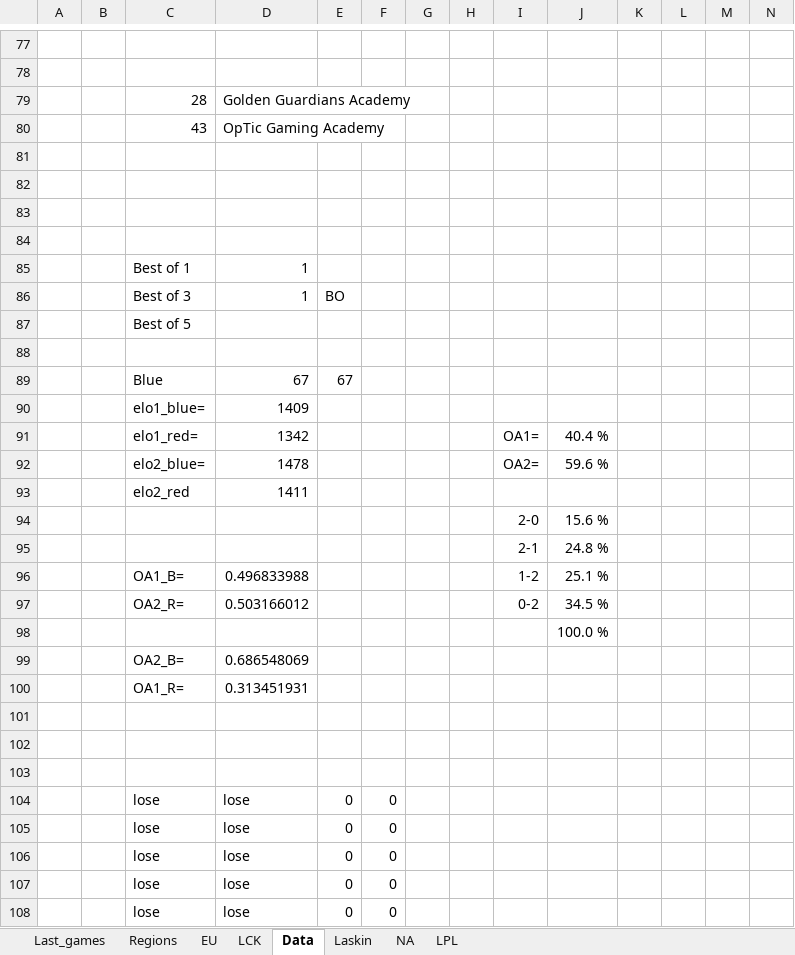
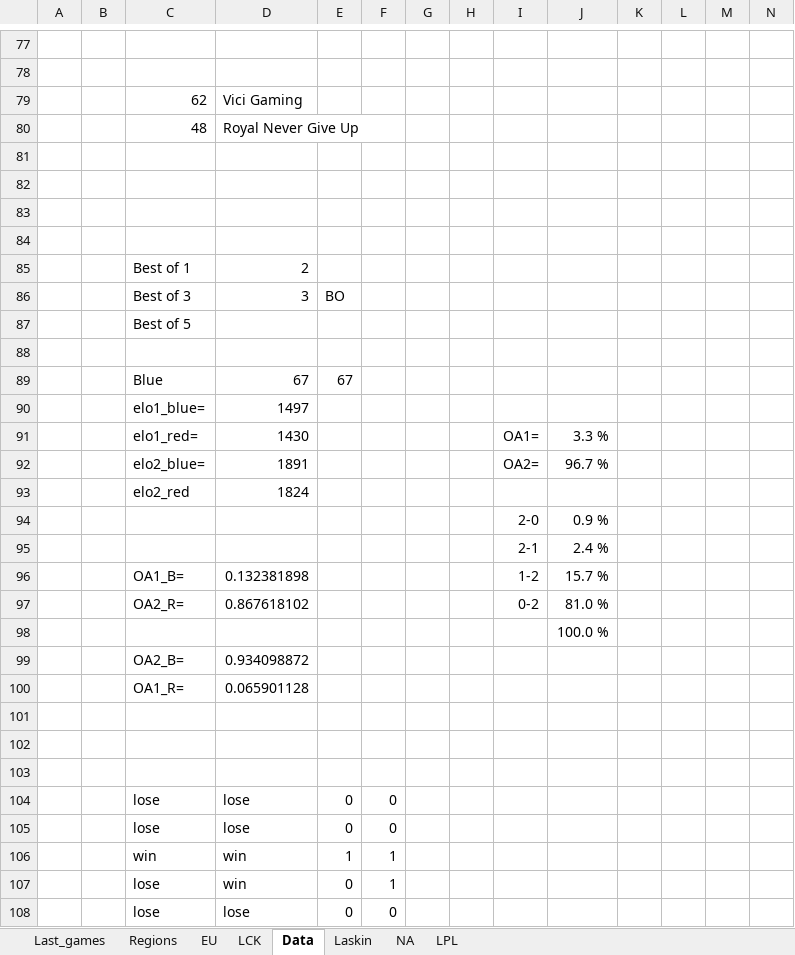
Before and after one commit to Ledareg/e-sports, an Excel workbook: Kokeilu.xlsm, sheet Data, drawn as a sheet; only a part is shown, gaps mark what is left out; values as stored, in another font and other column widths than the file's, no borders; removed rows and columns are numbered as before the commit, all else as after; rows hold the shown columns only; the diff covers the shown part only; the diff names each change by its address in the sheet, - before the commit and + after, or states it on an @@ line.

```diff
--- a/Kokeilu.xlsm (sheet Data)
+++ b/Kokeilu.xlsm (sheet Data)
-row 79:  |  | 28 | Golden Guardians Academy
-row 80:  |  | 43 | OpTic Gaming Academy
+row 79:  |  | 62 | Vici Gaming
+row 80:  |  | 48 | Royal Never Give Up
-D85: 1
+D85: 2
-D86: 1
+D86: 3
-D90: 1409
+D90: 1497
-D91: 1342
+D91: 1430
-J91: 40.4 %
+J91: 3.3 %
-D92: 1478
+D92: 1891
-J92: 59.6 %
+J92: 96.7 %
-D93: 1411
+D93: 1824
-J94: 15.6 %
+J94: 0.9 %
-J95: 24.8 %
+J95: 2.4 %
-D96: 0.496833988
+D96: 0.132381898
-J96: 25.1 %
+J96: 15.7 %
-D97: 0.503166012
+D97: 0.867618102
-J97: 34.5 %
+J97: 81.0 %
-D99: 0.686548069
+D99: 0.934098872
-D100: 0.313451931
+D100: 0.065901128
-row 106:  |  | lose | lose | 0 | 0
+row 106:  |  | win | win | 1 | 1
-D107: lose
+D107: win
-F107: 0
+F107: 1
```
Also changed, not shown: 15 edited cells elsewhere in this sheet, sheet Laskin, formulas that keep their value, charts or pictures, 7 other files.
